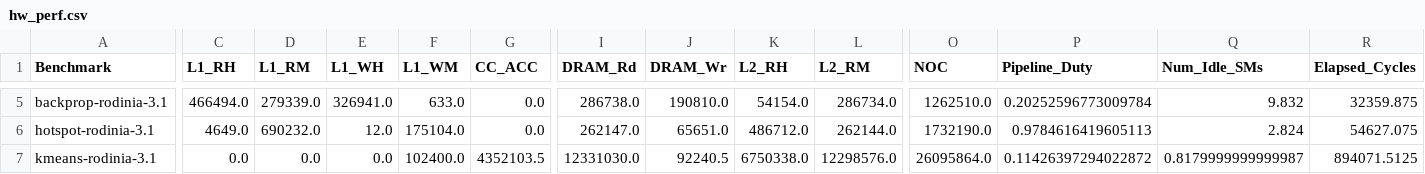
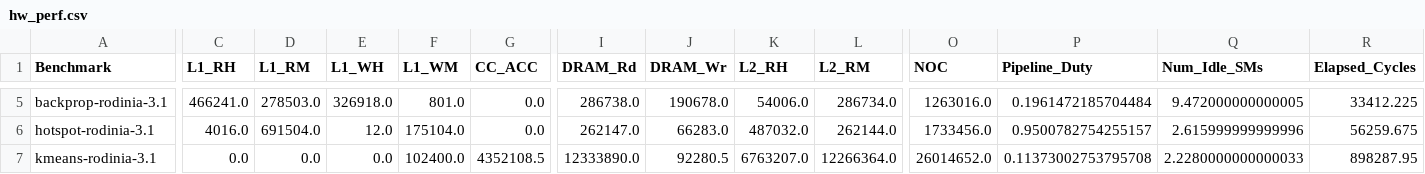
Before and after one commit to accel-sim/accel-sim-framework, a CSV file: accelwattch_hw_profiler/hw_perf.csv, drawn as a sheet; only a part is shown, gaps mark what is left out; the diff covers the shown part only; the diff names each change by its address in the sheet, - before the commit and + after, or states it on an @@ line.

```diff
--- a/accelwattch_hw_profiler/hw_perf.csv
+++ b/accelwattch_hw_profiler/hw_perf.csv
-C5 (L1_RH): 466494.0
+C5 (L1_RH): 466241.0
-D5 (L1_RM): 279339.0
+D5 (L1_RM): 278503.0
-E5 (L1_WH): 326941.0
+E5 (L1_WH): 326918.0
-F5 (L1_WM): 633.0
+F5 (L1_WM): 801.0
-J5 (DRAM_Wr): 190810.0
+J5 (DRAM_Wr): 190678.0
-K5 (L2_RH): 54154.0
+K5 (L2_RH): 54006.0
-O5 (NOC): 1262510.0
+O5 (NOC): 1263016.0
-P5 (Pipeline_Duty): 0.20252596773009784
+P5 (Pipeline_Duty): 0.1961472185704484
-Q5 (Num_Idle_SMs): 9.832
+Q5 (Num_Idle_SMs): 9.472000000000005
-R5 (Elapsed_Cycles): 32359.875
+R5 (Elapsed_Cycles): 33412.225
-C6 (L1_RH): 4649.0
+C6 (L1_RH): 4016.0
-D6 (L1_RM): 690232.0
+D6 (L1_RM): 691504.0
-J6 (DRAM_Wr): 65651.0
+J6 (DRAM_Wr): 66283.0
-K6 (L2_RH): 486712.0
+K6 (L2_RH): 487032.0
-O6 (NOC): 1732190.0
+O6 (NOC): 1733456.0
-P6 (Pipeline_Duty): 0.9784616419605113
+P6 (Pipeline_Duty): 0.9500782754255157
-Q6 (Num_Idle_SMs): 2.824
+Q6 (Num_Idle_SMs): 2.615999999999996
-R6 (Elapsed_Cycles): 54627.075
+R6 (Elapsed_Cycles): 56259.675
-G7 (CC_ACC): 4352103.5
+G7 (CC_ACC): 4352108.5
-I7 (DRAM_Rd): 12331030.0
+I7 (DRAM_Rd): 12333890.0
-J7 (DRAM_Wr): 92240.5
+J7 (DRAM_Wr): 92280.5
-K7 (L2_RH): 6750338.0
+K7 (L2_RH): 6763207.0
-L7 (L2_RM): 12298576.0
+L7 (L2_RM): 12266364.0
-O7 (NOC): 26095864.0
+O7 (NOC): 26014652.0
-P7 (Pipeline_Duty): 0.11426397294022872
+P7 (Pipeline_Duty): 0.11373002753795708
-Q7 (Num_Idle_SMs): 0.8179999999999987
+Q7 (Num_Idle_SMs): 2.2280000000000033
-R7 (Elapsed_Cycles): 894071.5125
+R7 (Elapsed_Cycles): 898287.95
```
Also changed, not shown: 165 edited cells elsewhere in this file, accelwattch_hw_profiler/hw_power_validation.csv, 2 other files.
